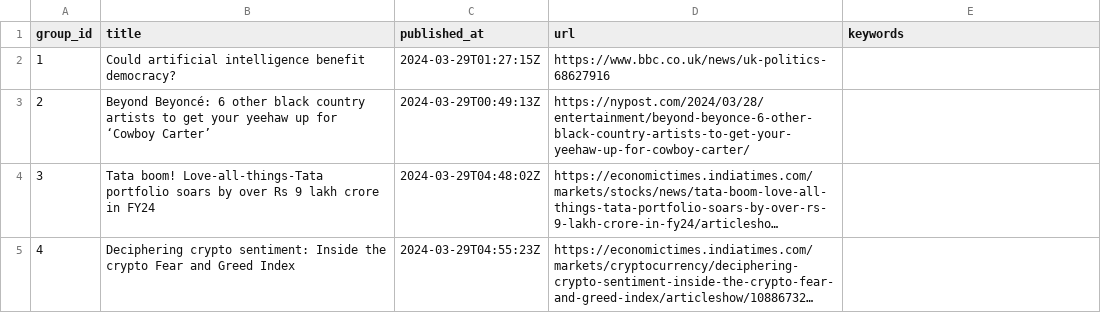
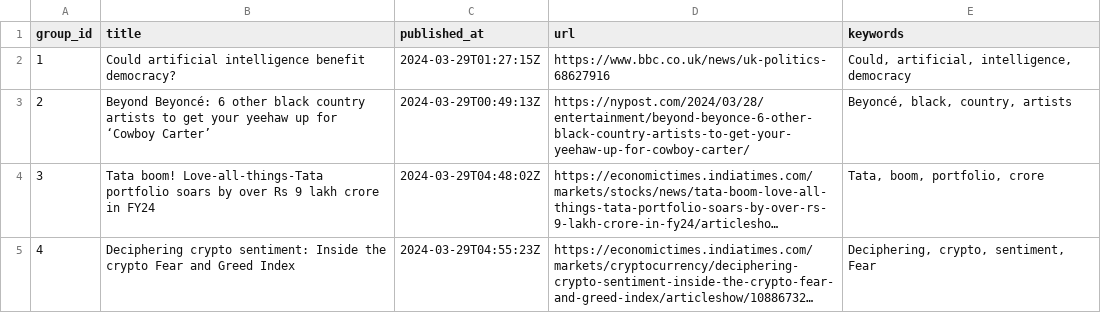
Before and after one commit to ritikaasri/newsgame, a CSV file: web/data/main.csv, drawn as a sheet; long unchanged cells end in …; the diff names each change by its address in the sheet, - before the commit and + after, or states it on an @@ line.

Commit message:
Update keywords main.csv

```diff
--- a/web/data/main.csv
+++ b/web/data/main.csv
-E2 (keywords): (empty)
+E2 (keywords): Could, artificial, intelligence, democracy
-E3 (keywords): (empty)
+E3 (keywords): Beyoncé, black, country, artists
-E4 (keywords): (empty)
+E4 (keywords): Tata, boom, portfolio, crore
-E5 (keywords): (empty)
+E5 (keywords): Deciphering, crypto, sentiment, Fear
```
Also changed, not shown: history/history.csv.
